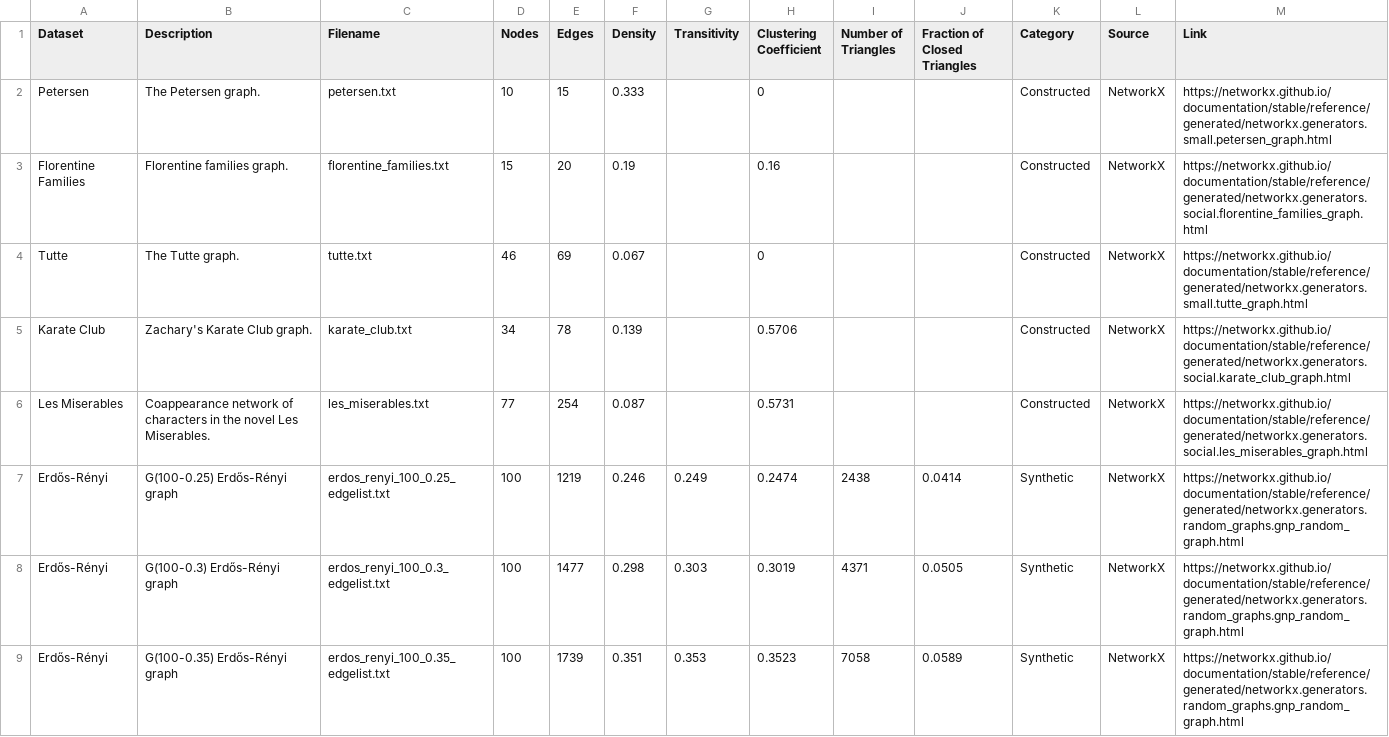
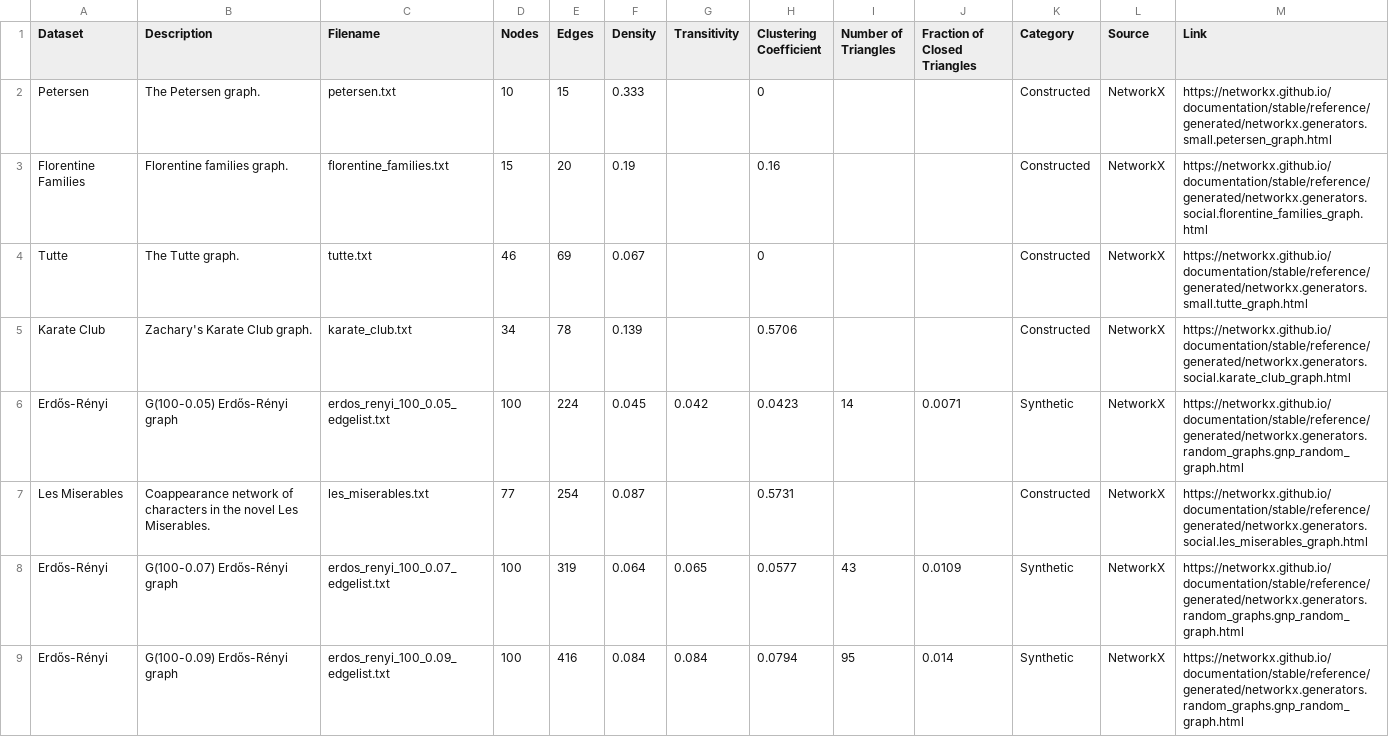
Before and after one commit to adamjhc/stream-vertex-cover, a CSV file: src/test_sets/test_sets.csv, drawn as a sheet; only a part is shown; the shorter side is filled out with more unchanged rows; the diff covers the shown part only.

Commit message:
Generated some more E-R graphs

```diff
--- a/src/test_sets/test_sets.csv
+++ b/src/test_sets/test_sets.csv
@@ -5,2 +5,5 @@ Tutte,The Tutte graph.,tutte.txt,46,69,0.067,,0,,,Constructed,NetworkX,https://n
 Karate Club,Zachary's Karate Club graph.,karate_club.txt,34,78,0.139,,0.5706,,,Constructed,NetworkX,https://networkx.github.io/documentation/stable/reference/generated/networkx.generators.social.karate_club_graph.html
+Erdős-Rényi,G(100-0.05) Erdős-Rényi graph,erdos_renyi_100_0.05_edgelist.txt,100,224,0.045,0.042,0.0423,14,0.0071,Synthetic,NetworkX,https://networkx.github.io/documentation/stable/reference/generated/networkx.generators.random_graphs.gnp_random_graph.html
 Les Miserables,Coappearance network of characters in the novel Les Miserables.,les_miserables.txt,77,254,0.087,,0.5731,,,Constructed,NetworkX,https://networkx.github.io/documentation/stable/reference/generated/networkx.generators.social.les_miserables_graph.html
+Erdős-Rényi,G(100-0.07) Erdős-Rényi graph,erdos_renyi_100_0.07_edgelist.txt,100,319,0.064,0.065,0.0577,43,0.0109,Synthetic,NetworkX,https://networkx.github.io/documentation/stable/reference/generated/networkx.generators.random_graphs.gnp_random_graph.html
+Erdős-Rényi,G(100-0.09) Erdős-Rényi graph,erdos_renyi_100_0.09_edgelist.txt,100,416,0.084,0.084,0.0794,95,0.014,Synthetic,NetworkX,https://networkx.github.io/documentation/stable/reference/generated/networkx.generators.random_graphs.gnp_random_graph.html
```
Also changed, not shown: 9 added rows and 3 edited cells elsewhere in this file, 11 other files.
